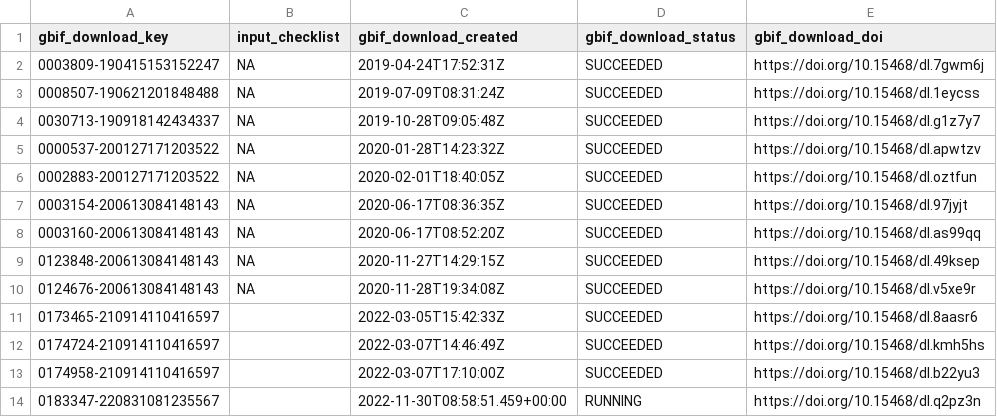
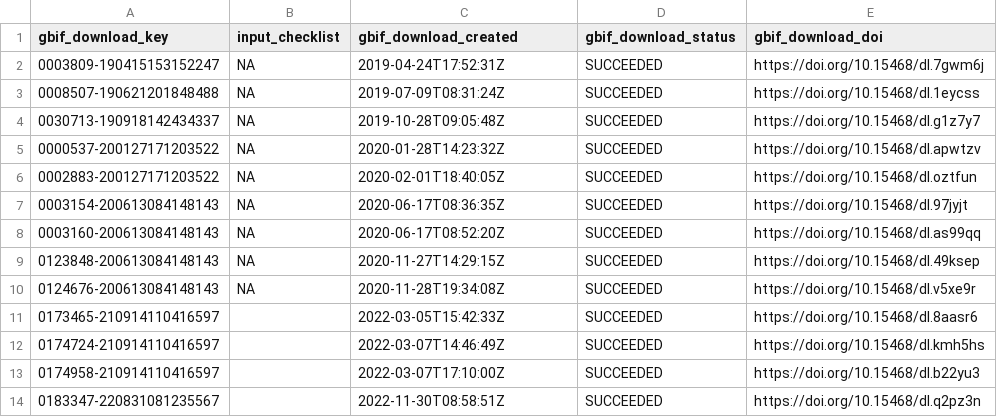
Before and after one commit to trias-project/occ-cube, a TSV file: data/raw/gbif_downloads.tsv, drawn as a sheet.

Commit message:
Update authomatically the status of the download

```diff
--- a/data/raw/gbif_downloads.tsv
+++ b/data/raw/gbif_downloads.tsv
@@ -13,2 +13,2 @@ gbif_download_key	input_checklist	gbif_download_created	gbif_download_status	gbi
 0174958-210914110416597		2022-03-07T17:10:00Z	SUCCEEDED	https://doi.org/10.15468/dl.b22yu3
-0183347-220831081235567		2022-11-30T08:58:51.459+00:00	RUNNING	https://doi.org/10.15468/dl.q2pz3n
+0183347-220831081235567		2022-11-30T08:58:51Z	SUCCEEDED	https://doi.org/10.15468/dl.q2pz3n
```
